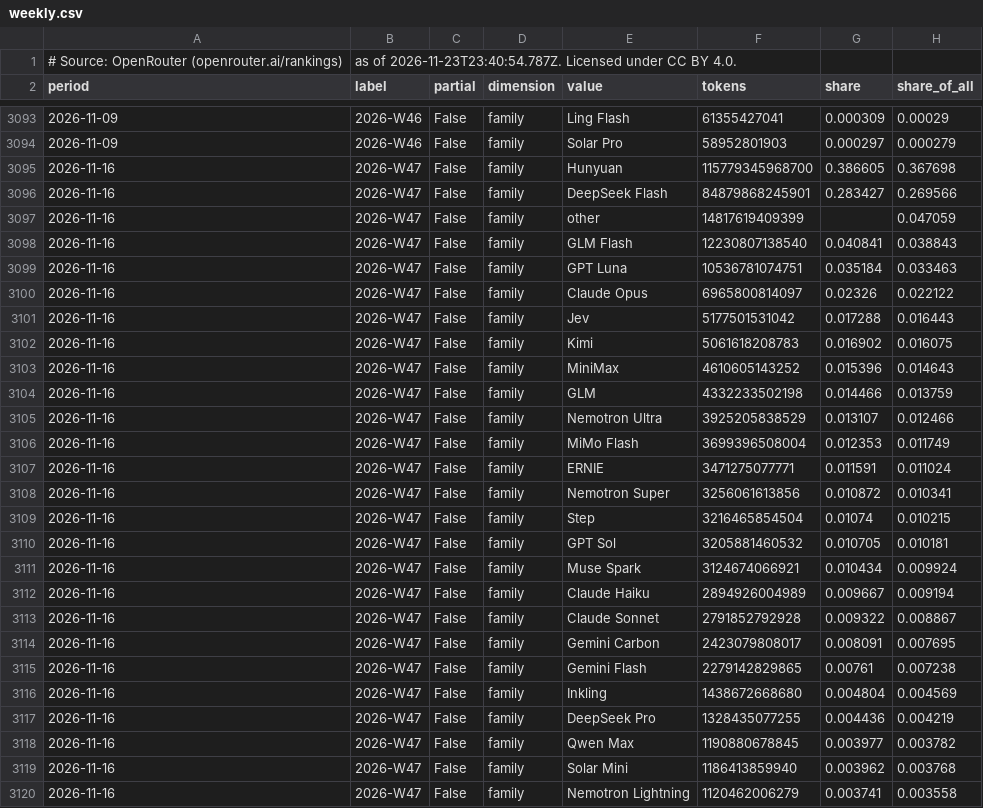
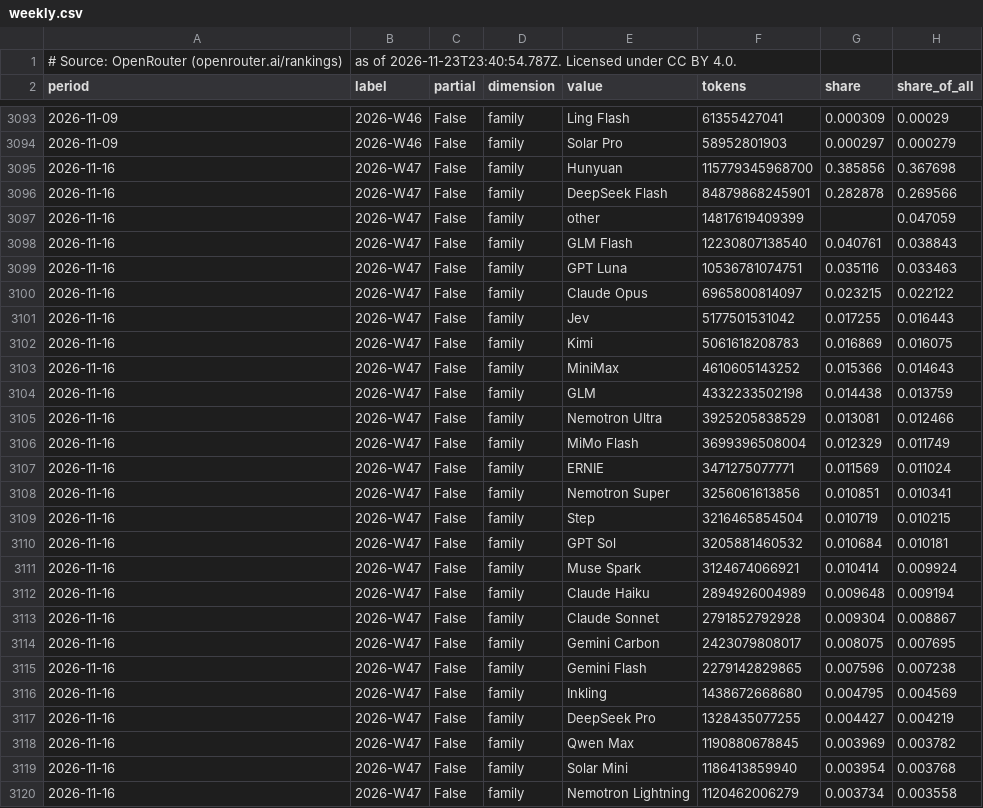
Before and after one commit to danielwipert/openrouter.chart, a CSV file: output/2026-W47/weekly.csv, drawn as a sheet; only a part is shown, gaps mark what is left out; the diff covers the shown part only.

```diff
--- a/output/2026-W47/weekly.csv
+++ b/output/2026-W47/weekly.csv
@@ -3094,27 +3094,27 @@ period,label,partial,dimension,value,tokens,share,share_of_all
 2026-11-09,2026-W46,False,family,Solar Pro,58952801903,0.000297,0.000279
-2026-11-16,2026-W47,False,family,Hunyuan,115779345968700,0.386605,0.367698
-2026-11-16,2026-W47,False,family,DeepSeek Flash,84879868245901,0.283427,0.269566
+2026-11-16,2026-W47,False,family,Hunyuan,115779345968700,0.385856,0.367698
+2026-11-16,2026-W47,False,family,DeepSeek Flash,84879868245901,0.282878,0.269566
 2026-11-16,2026-W47,False,family,other,14817619409399,,0.047059
-2026-11-16,2026-W47,False,family,GLM Flash,12230807138540,0.040841,0.038843
-2026-11-16,2026-W47,False,family,GPT Luna,10536781074751,0.035184,0.033463
-2026-11-16,2026-W47,False,family,Claude Opus,6965800814097,0.02326,0.022122
-2026-11-16,2026-W47,False,family,Jev,5177501531042,0.017288,0.016443
-2026-11-16,2026-W47,False,family,Kimi,5061618208783,0.016902,0.016075
-2026-11-16,2026-W47,False,family,MiniMax,4610605143252,0.015396,0.014643
-2026-11-16,2026-W47,False,family,GLM,4332233502198,0.014466,0.013759
-2026-11-16,2026-W47,False,family,Nemotron Ultra,3925205838529,0.013107,0.012466
-2026-11-16,2026-W47,False,family,MiMo Flash,3699396508004,0.012353,0.011749
-2026-11-16,2026-W47,False,family,ERNIE,3471275077771,0.011591,0.011024
-2026-11-16,2026-W47,False,family,Nemotron Super,3256061613856,0.010872,0.010341
-2026-11-16,2026-W47,False,family,Step,3216465854504,0.01074,0.010215
-2026-11-16,2026-W47,False,family,GPT Sol,3205881460532,0.010705,0.010181
-2026-11-16,2026-W47,False,family,Muse Spark,3124674066921,0.010434,0.009924
-2026-11-16,2026-W47,False,family,Claude Haiku,2894926004989,0.009667,0.009194
-2026-11-16,2026-W47,False,family,Claude Sonnet,2791852792928,0.009322,0.008867
-2026-11-16,2026-W47,False,family,Gemini Carbon,2423079808017,0.008091,0.007695
-2026-11-16,2026-W47,False,family,Gemini Flash,2279142829865,0.00761,0.007238
-2026-11-16,2026-W47,False,family,Inkling,1438672668680,0.004804,0.004569
-2026-11-16,2026-W47,False,family,DeepSeek Pro,1328435077255,0.004436,0.004219
-2026-11-16,2026-W47,False,family,Qwen Max,1190880678845,0.003977,0.003782
-2026-11-16,2026-W47,False,family,Solar Mini,1186413859940,0.003962,0.003768
-2026-11-16,2026-W47,False,family,Nemotron Lightning,1120462006279,0.003741,0.003558
+2026-11-16,2026-W47,False,family,GLM Flash,12230807138540,0.040761,0.038843
+2026-11-16,2026-W47,False,family,GPT Luna,10536781074751,0.035116,0.033463
+2026-11-16,2026-W47,False,family,Claude Opus,6965800814097,0.023215,0.022122
+2026-11-16,2026-W47,False,family,Jev,5177501531042,0.017255,0.016443
+2026-11-16,2026-W47,False,family,Kimi,5061618208783,0.016869,0.016075
+2026-11-16,2026-W47,False,family,MiniMax,4610605143252,0.015366,0.014643
+2026-11-16,2026-W47,False,family,GLM,4332233502198,0.014438,0.013759
+2026-11-16,2026-W47,False,family,Nemotron Ultra,3925205838529,0.013081,0.012466
+2026-11-16,2026-W47,False,family,MiMo Flash,3699396508004,0.012329,0.011749
+2026-11-16,2026-W47,False,family,ERNIE,3471275077771,0.011569,0.011024
+2026-11-16,2026-W47,False,family,Nemotron Super,3256061613856,0.010851,0.010341
+2026-11-16,2026-W47,False,family,Step,3216465854504,0.010719,0.010215
+2026-11-16,2026-W47,False,family,GPT Sol,3205881460532,0.010684,0.010181
+2026-11-16,2026-W47,False,family,Muse Spark,3124674066921,0.010414,0.009924
+2026-11-16,2026-W47,False,family,Claude Haiku,2894926004989,0.009648,0.009194
+2026-11-16,2026-W47,False,family,Claude Sonnet,2791852792928,0.009304,0.008867
+2026-11-16,2026-W47,False,family,Gemini Carbon,2423079808017,0.008075,0.007695
+2026-11-16,2026-W47,False,family,Gemini Flash,2279142829865,0.007596,0.007238
+2026-11-16,2026-W47,False,family,Inkling,1438672668680,0.004795,0.004569
+2026-11-16,2026-W47,False,family,DeepSeek Pro,1328435077255,0.004427,0.004219
+2026-11-16,2026-W47,False,family,Qwen Max,1190880678845,0.003969,0.003782
+2026-11-16,2026-W47,False,family,Solar Mini,1186413859940,0.003954,0.003768
+2026-11-16,2026-W47,False,family,Nemotron Lightning,1120462006279,0.003734,0.003558
```
Also changed, not shown: 1 added row, 2 removed rows and 56 edited cells elsewhere in this file, output/2026-W47/monthly.csv, registry/families.csv, 31 other files.
